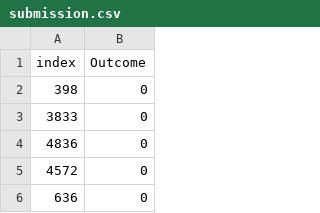
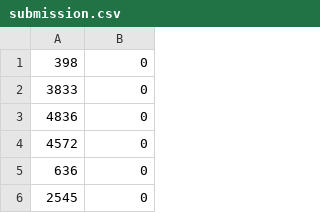
Before and after one commit to Yukari1219/kaggle, a CSV file: diabetes expectation/submission.csv, drawn as a sheet; only a part is shown; the shorter side is filled out with more unchanged rows; the diff names each change by its address in the sheet, - before the commit and + after, or states it on an @@ line.

Commit message:
drop column names

```diff
--- a/diabetes expectation/submission.csv
+++ b/diabetes expectation/submission.csv
-row 1: index | Outcome
```
Also changed, not shown: 2 other files.
